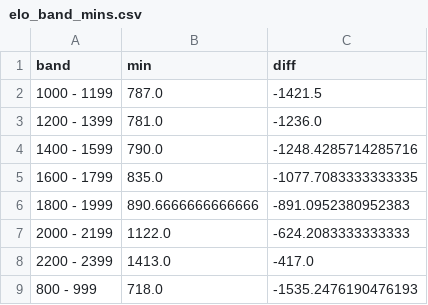
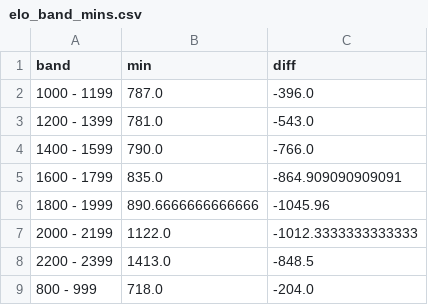
Before and after one commit to jcw024/lichess_database_ETL, a CSV file: analytics/query_out_storage/elo_band_mins.csv, drawn as a sheet.

```diff
--- a/analytics/query_out_storage/elo_band_mins.csv
+++ b/analytics/query_out_storage/elo_band_mins.csv
@@ -1,9 +1,9 @@
 band,min,diff
-1000 - 1199,787.0,-1421.5
-1200 - 1399,781.0,-1236.0
-1400 - 1599,790.0,-1248.4285714285716
-1600 - 1799,835.0,-1077.7083333333335
-1800 - 1999,890.6666666666666,-891.0952380952383
-2000 - 2199,1122.0,-624.2083333333333
-2200 - 2399,1413.0,-417.0
-800 - 999,718.0,-1535.2476190476193
+1000 - 1199,787.0,-396.0
+1200 - 1399,781.0,-543.0
+1400 - 1599,790.0,-766.0
+1600 - 1799,835.0,-864.909090909091
+1800 - 1999,890.6666666666666,-1045.96
+2000 - 2199,1122.0,-1012.3333333333333
+2200 - 2399,1413.0,-848.5
+800 - 999,718.0,-204.0
```
Also changed, not shown: analytics/query_out_storage/elo_band_maxs.csv, analytics/query_out_storage/elo_band_means.csv, 7 other files.
